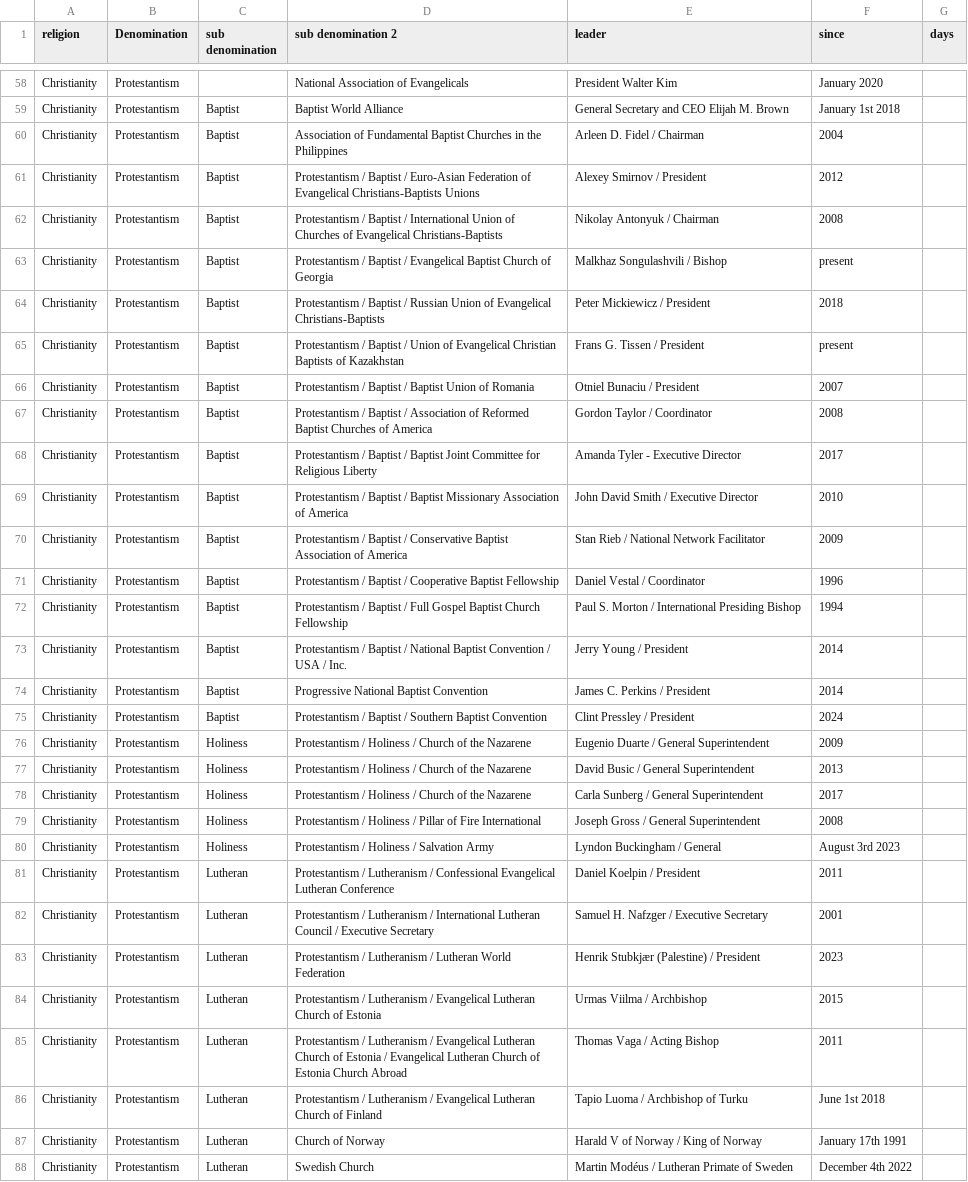
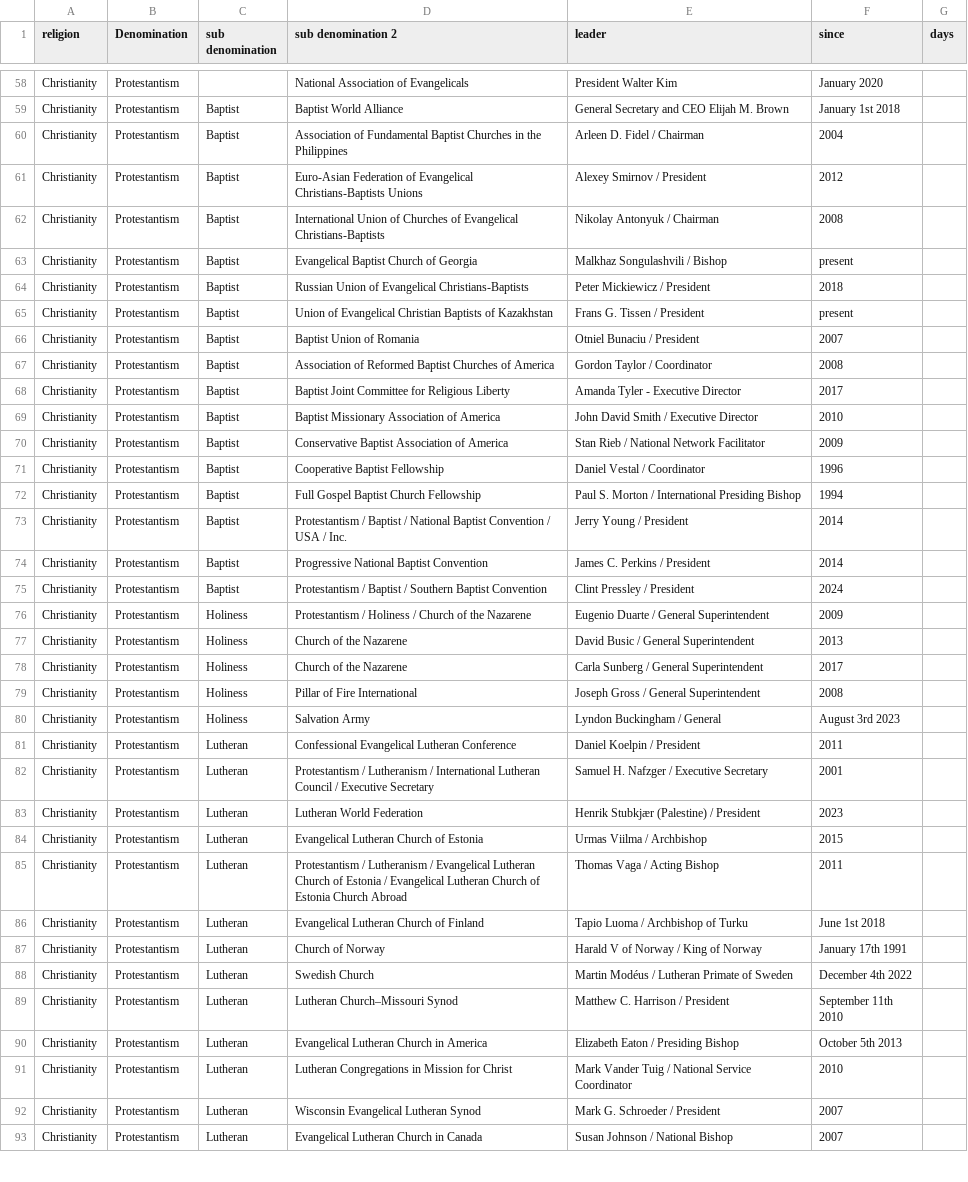
Before and after one commit to vimal7890/vimal, a CSV file: leaders.csv, drawn as a sheet; only a part is shown, gaps mark what is left out; the shorter side is filled out with more unchanged rows; the diff covers the shown part only; the diff names each change by its address in the sheet, - before the commit and + after, or states it on an @@ line.

Commit message:
Refactor leaders.csv to enhance clarity and consistency in Protestant denomination entries

```diff
--- a/leaders.csv
+++ b/leaders.csv
-D61 (sub denomination 2): Protestantism / Baptist / Euro-Asian Federation…
+D61 (sub denomination 2): Euro-Asian Federation…
-D62 (sub denomination 2): Protestantism / Baptist / International Union…
+D62 (sub denomination 2): International Union…
-D63 (sub denomination 2): Protestantism / Baptist / Evangelical Baptist…
+D63 (sub denomination 2): Evangelical Baptist…
-D64 (sub denomination 2): Protestantism / Baptist / Russian Union…
+D64 (sub denomination 2): Russian Union…
-D65 (sub denomination 2): Protestantism / Baptist / Union of…
+D65 (sub denomination 2): Union of…
-D66 (sub denomination 2): Protestantism / Baptist / Baptist Union of Romania
+D66 (sub denomination 2): Baptist Union of Romania
-D67 (sub denomination 2): Protestantism / Baptist / Association of…
+D67 (sub denomination 2): Association of…
-D68 (sub denomination 2): Protestantism / Baptist / Baptist Joint…
+D68 (sub denomination 2): Baptist Joint…
-D69 (sub denomination 2): Protestantism / Baptist / Baptist Missionary…
+D69 (sub denomination 2): Baptist Missionary…
-D70 (sub denomination 2): Protestantism / Baptist / Conservative Baptist…
+D70 (sub denomination 2): Conservative Baptist…
-D71 (sub denomination 2): Protestantism / Baptist / Cooperative Baptist Fellowship
+D71 (sub denomination 2): Cooperative Baptist Fellowship
-D72 (sub denomination 2): Protestantism / Baptist / Full Gospel…
+D72 (sub denomination 2): Full Gospel…
-D77:D78 (sub denomination 2): Protestantism / Holiness / Church of the Nazarene
+D77:D78 (sub denomination 2): Church of the Nazarene
-D79 (sub denomination 2): Protestantism / Holiness / Pillar of Fire International
+D79 (sub denomination 2): Pillar of Fire International
-D80 (sub denomination 2): Protestantism / Holiness / Salvation Army
+D80 (sub denomination 2): Salvation Army
-D81 (sub denomination 2): Protestantism / Lutheranism / Confessional Evangelical…
+D81 (sub denomination 2): Confessional Evangelical…
-D83 (sub denomination 2): Protestantism / Lutheranism / Lutheran World Federation
+D83 (sub denomination 2): Lutheran World Federation
-D84 (sub denomination 2): Protestantism / Lutheranism / Evangelical Lutheran…
+D84 (sub denomination 2): Evangelical Lutheran…
-D86 (sub denomination 2): Protestantism / Lutheranism / Evangelical Lutheran…
+D86 (sub denomination 2): Evangelical Lutheran…
```
Also changed, not shown: 20 edited cells elsewhere in this file.
